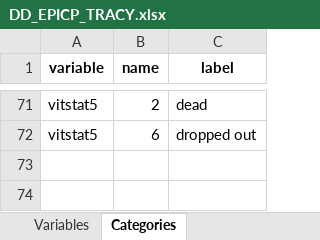
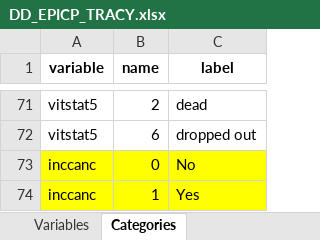
Before and after one commit to nfdi4health/use-cases-harmonisation, an Excel workbook: analyst/Tracy/rmonize/data_dictionary/DD_EPICP_TRACY.xlsx, sheet Categories, drawn as a sheet; only a part is shown, gaps mark what is left out; values as stored, in another font and other column widths than the file's, no borders; the diff names each change by its address in the sheet, - before the commit and + after, or states it on an @@ line.

```diff
--- a/analyst/Tracy/rmonize/data_dictionary/DD_EPICP_TRACY.xlsx (sheet Categories)
+++ b/analyst/Tracy/rmonize/data_dictionary/DD_EPICP_TRACY.xlsx (sheet Categories)
+row 73: inccanc | 0 | No
+row 74: inccanc | 1 | Yes
```
Also changed, not shown: sheet Variables, analyst/Ines/rmonize/data_proc_elem/DPE_EPICP_INES.xlsx, analyst/Tracy/rmonize/data_proc_elem/DPE_EPICP_TRACY.xlsx, 4 other files.
